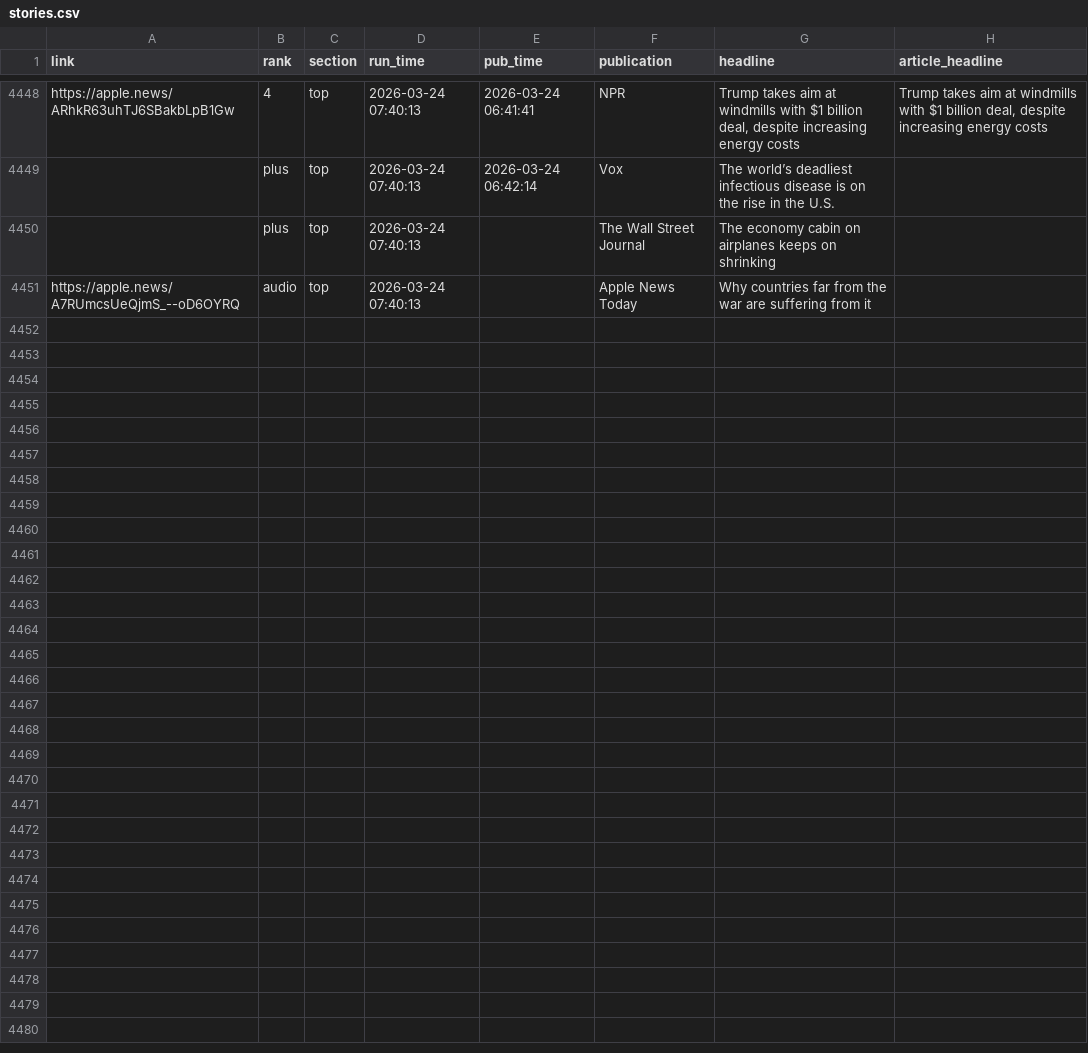
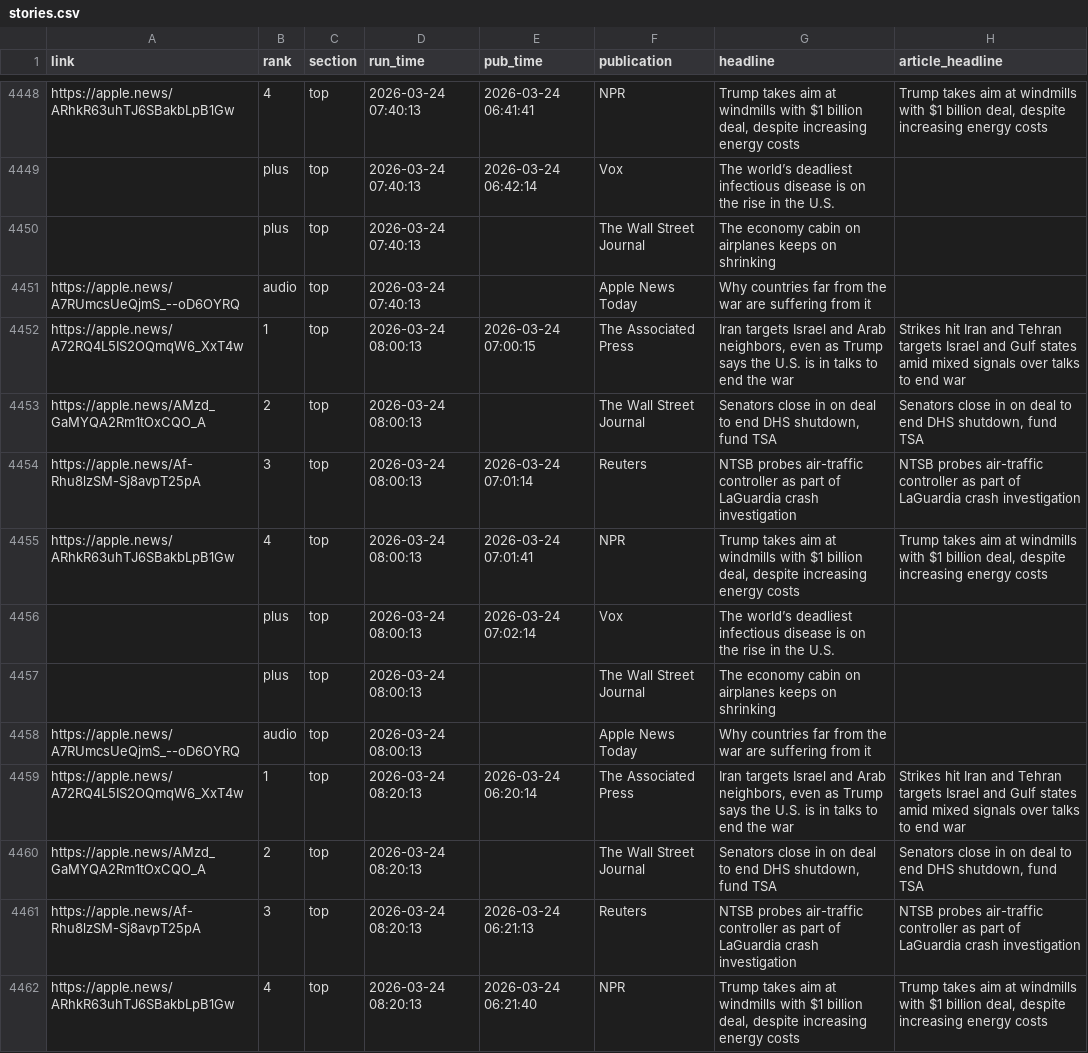
Before and after one commit to jackbandy/apple-news-scraper, a CSV file: data_output/stories.csv, drawn as a sheet; only a part is shown, gaps mark what is left out; the diff covers the shown part only.

Commit message:
Auto commit with data, 2026-03-24 08:47

```diff
--- a/data_output/stories.csv
+++ b/data_output/stories.csv
@@ -4452 +4452,12 @@ https://apple.news/ARhkR63uhTJ6SBakbLpB1Gw,4,top,2026-03-24 07:40:13,2026-03-24
 https://apple.news/A7RUmcsUeQjmS_--oD6OYRQ,audio,top,2026-03-24 07:40:13,,Apple News Today,Why countries far from the war are suffering from it,
+https://apple.news/A72RQ4L5IS2OQmqW6_XxT4w,1,top,2026-03-24 08:00:13,2026-03-24 07:00:15,The Associated Press,"Iran targets Israel and Arab neighbors, even as Trump says the U.S. is in talks to end the war",Strikes hit Iran and Tehran targets Israel and Gulf states amid mixed signals over talks to end war
+https://apple.news/AMzd_GaMYQA2Rm1tOxCQO_A,2,top,2026-03-24 08:00:13,,The Wall Street Journal,"Senators close in on deal to end DHS shutdown, fund TSA","Senators close in on deal to end DHS shutdown, fund TSA"
+https://apple.news/Af-Rhu8lzSM-Sj8avpT25pA,3,top,2026-03-24 08:00:13,2026-03-24 07:01:14,Reuters,NTSB probes air-traffic controller as part of LaGuardia crash investigation,NTSB probes air-traffic controller as part of LaGuardia crash investigation
+https://apple.news/ARhkR63uhTJ6SBakbLpB1Gw,4,top,2026-03-24 08:00:13,2026-03-24 07:01:41,NPR,"Trump takes aim at windmills with $1 billion deal, despite increasing energy costs","Trump takes aim at windmills with $1 billion deal, despite increasing energy costs"
+,plus,top,2026-03-24 08:00:13,2026-03-24 07:02:14,Vox,The world’s deadliest infectious disease is on the rise in the U.S.,
+,plus,top,2026-03-24 08:00:13,,The Wall Street Journal,The economy cabin on airplanes keeps on shrinking,
+https://apple.news/A7RUmcsUeQjmS_--oD6OYRQ,audio,top,2026-03-24 08:00:13,,Apple News Today,Why countries far from the war are suffering from it,
+https://apple.news/A72RQ4L5IS2OQmqW6_XxT4w,1,top,2026-03-24 08:20:13,2026-03-24 06:20:14,The Associated Press,"Iran targets Israel and Arab neighbors, even as Trump says the U.S. is in talks to end the war",Strikes hit Iran and Tehran targets Israel and Gulf states amid mixed signals over talks to end war
+https://apple.news/AMzd_GaMYQA2Rm1tOxCQO_A,2,top,2026-03-24 08:20:13,,The Wall Street Journal,"Senators close in on deal to end DHS shutdown, fund TSA","Senators close in on deal to end DHS shutdown, fund TSA"
+https://apple.news/Af-Rhu8lzSM-Sj8avpT25pA,3,top,2026-03-24 08:20:13,2026-03-24 06:21:13,Reuters,NTSB probes air-traffic controller as part of LaGuardia crash investigation,NTSB probes air-traffic controller as part of LaGuardia crash investigation
+https://apple.news/ARhkR63uhTJ6SBakbLpB1Gw,4,top,2026-03-24 08:20:13,2026-03-24 06:21:40,NPR,"Trump takes aim at windmills with $1 billion deal, despite increasing energy costs","Trump takes aim at windmills with $1 billion deal, despite increasing energy costs"
```
Also changed, not shown: 10 added rows elsewhere in this file, 3 other files.
